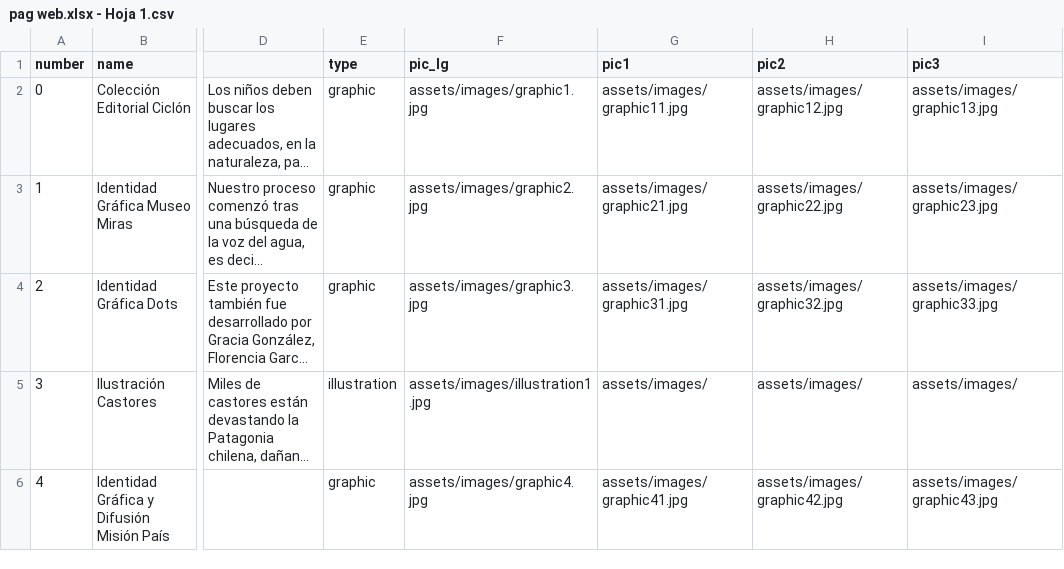
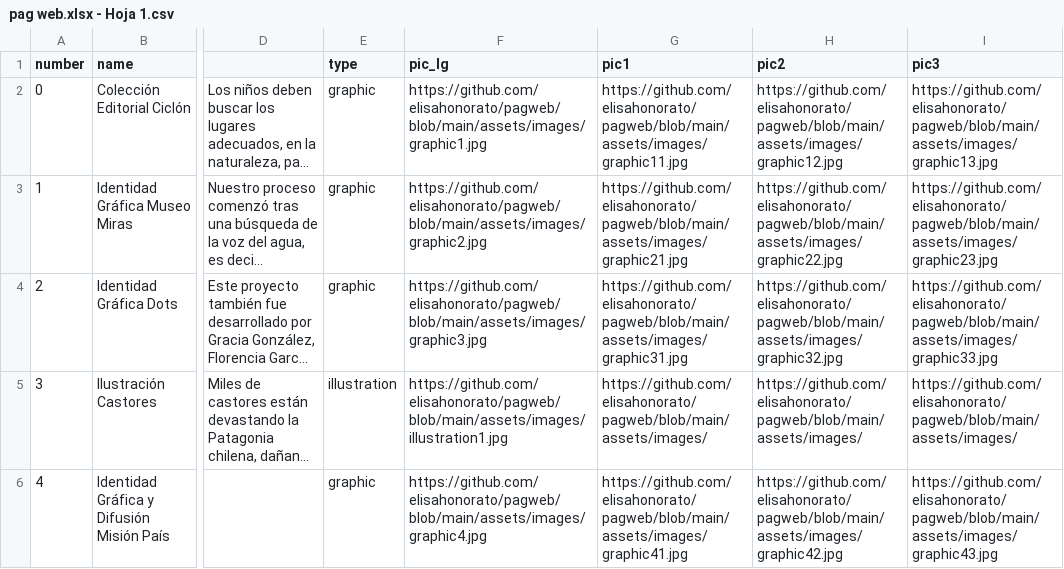
Before and after one commit to elisahonorato/pagweb, a CSV file: assets/csv/pag web.xlsx - Hoja 1.csv, drawn as a sheet; only a part is shown, gaps mark what is left out; long unchanged cells end in …; the diff names each change by its address in the sheet, - before the commit and + after, or states it on an @@ line.

Commit message:
csv

```diff
--- a/assets/csv/pag web.xlsx - Hoja 1.csv
+++ b/assets/csv/pag web.xlsx - Hoja 1.csv
-F2 (pic_lg): assets/images/graphic1.jpg
+F2 (pic_lg): https://github.com/elisahonorato/pagweb/blob/main/assets/images/graphic1.jpg
-G2 (pic1): assets/images/graphic11.jpg
+G2 (pic1): https://github.com/elisahonorato/pagweb/blob/main/assets/images/graphic11.jpg
-H2 (pic2): assets/images/graphic12.jpg
+H2 (pic2): https://github.com/elisahonorato/pagweb/blob/main/assets/images/graphic12.jpg
-I2 (pic3): assets/images/graphic13.jpg
+I2 (pic3): https://github.com/elisahonorato/pagweb/blob/main/assets/images/graphic13.jpg
-F3 (pic_lg): assets/images/graphic2.jpg
+F3 (pic_lg): https://github.com/elisahonorato/pagweb/blob/main/assets/images/graphic2.jpg
-G3 (pic1): assets/images/graphic21.jpg
+G3 (pic1): https://github.com/elisahonorato/pagweb/blob/main/assets/images/graphic21.jpg
-H3 (pic2): assets/images/graphic22.jpg
+H3 (pic2): https://github.com/elisahonorato/pagweb/blob/main/assets/images/graphic22.jpg
-I3 (pic3): assets/images/graphic23.jpg
+I3 (pic3): https://github.com/elisahonorato/pagweb/blob/main/assets/images/graphic23.jpg
-F4 (pic_lg): assets/images/graphic3.jpg
+F4 (pic_lg): https://github.com/elisahonorato/pagweb/blob/main/assets/images/graphic3.jpg
-G4 (pic1): assets/images/graphic31.jpg
+G4 (pic1): https://github.com/elisahonorato/pagweb/blob/main/assets/images/graphic31.jpg
-H4 (pic2): assets/images/graphic32.jpg
+H4 (pic2): https://github.com/elisahonorato/pagweb/blob/main/assets/images/graphic32.jpg
-I4 (pic3): assets/images/graphic33.jpg
+I4 (pic3): https://github.com/elisahonorato/pagweb/blob/main/assets/images/graphic33.jpg
-F5 (pic_lg): assets/images/illustration1.jpg
+F5 (pic_lg): https://github.com/elisahonorato/pagweb/blob/main/assets/images/illustration1.jpg
-G5 (pic1): assets/images/
+G5 (pic1): https://github.com/elisahonorato/pagweb/blob/main/assets/images/
-H5 (pic2): assets/images/
+H5 (pic2): https://github.com/elisahonorato/pagweb/blob/main/assets/images/
-I5 (pic3): assets/images/
+I5 (pic3): https://github.com/elisahonorato/pagweb/blob/main/assets/images/
-F6 (pic_lg): assets/images/graphic4.jpg
+F6 (pic_lg): https://github.com/elisahonorato/pagweb/blob/main/assets/images/graphic4.jpg
-G6 (pic1): assets/images/graphic41.jpg
+G6 (pic1): https://github.com/elisahonorato/pagweb/blob/main/assets/images/graphic41.jpg
-H6 (pic2): assets/images/graphic42.jpg
+H6 (pic2): https://github.com/elisahonorato/pagweb/blob/main/assets/images/graphic42.jpg
-I6 (pic3): assets/images/graphic43.jpg
+I6 (pic3): https://github.com/elisahonorato/pagweb/blob/main/assets/images/graphic43.jpg
```
